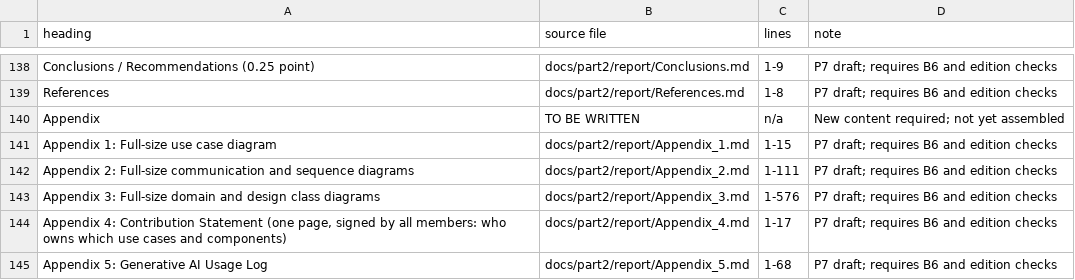
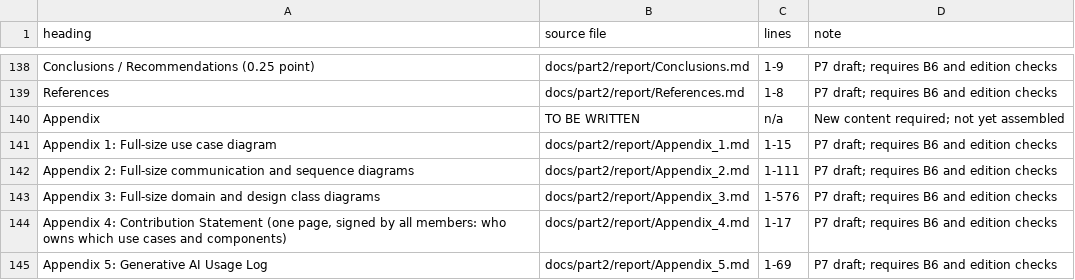
Before and after one commit to Dat071104/SaigonBite, a CSV file: docs/part2/report_docx/p7_inputs/source_map.csv, drawn as a sheet; only a part is shown, gaps mark what is left out.

Commit message:
P7: align report table headers with template

```diff
--- a/docs/part2/report_docx/p7_inputs/source_map.csv
+++ b/docs/part2/report_docx/p7_inputs/source_map.csv
@@ -144,2 +144,2 @@ Appendix 3: Full-size domain and design class diagrams,docs/part2/report/Appendi
 "Appendix 4: Contribution Statement (one page, signed by all members: who owns which use cases and components)",docs/part2/report/Appendix_4.md,1-17,P7 draft; requires B6 and edition checks
-Appendix 5: Generative AI Usage Log,docs/part2/report/Appendix_5.md,1-68,P7 draft; requires B6 and edition checks
+Appendix 5: Generative AI Usage Log,docs/part2/report/Appendix_5.md,1-69,P7 draft; requires B6 and edition checks
```
Also changed, not shown: 27 other files.
